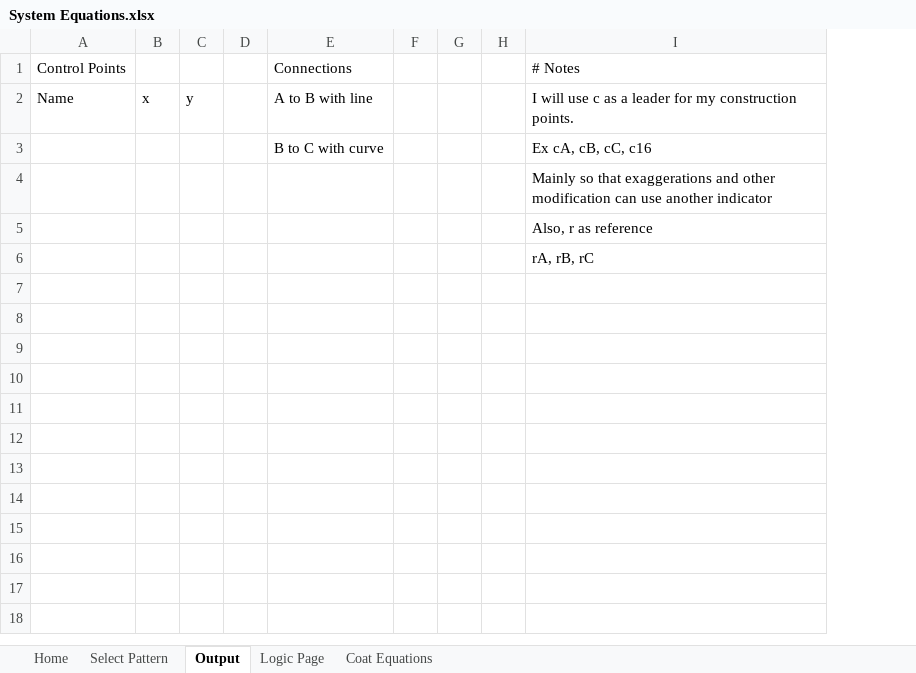
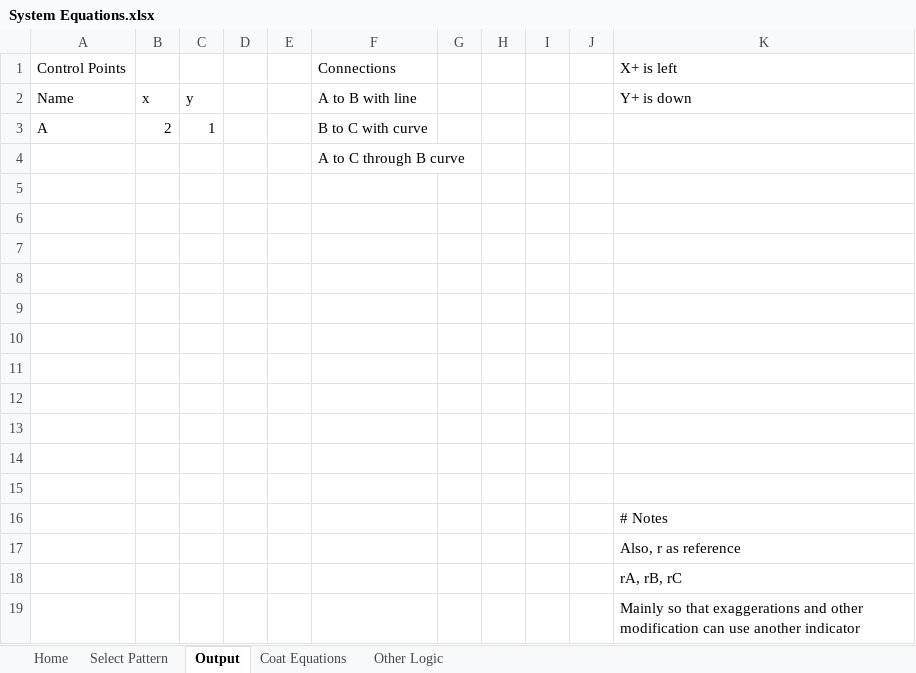
Before and after one commit to Tesseractcubed/InterpolationDraping, an Excel workbook: Supreme System Blue Book/System Equations.xlsx, sheet Output, drawn as a sheet; values as stored, in another font and other column widths than the file's, no borders; removed rows and columns are numbered as before the commit, all else as after; the diff names each change by its address in the sheet, - before the commit and + after, or states it on an @@ line.

Commit message:
Update System Equations.xlsx

```diff
--- a/Supreme System Blue Book/System Equations.xlsx (sheet Output)
+++ b/Supreme System Blue Book/System Equations.xlsx (sheet Output)
-sheet tab: Logic Page
+sheet tab: Other Logic
@@ sheet tab order changed: Home | Select Pattern | Output | Coat Equations | Other Logic @@
+column E, empty
-column F, empty
+column I, empty
+column J, empty
-K1: # Notes
+K1: X+ is left
-K2: I will use c as a leader for my construction points.
+K2: Y+ is down
+row 3: A | 2 | 1 |  |  | B to C with curve
+row 4:  |  |  |  |  | A to C through B curve
-row 5:  |  |  |  | B to C with curve |  |  |  | Ex cA, cB, cC, c16
+row 5: (empty)
+row 6: (empty)
+row 7: (empty)
+row 8: (empty)
+row 9: (empty)
+row 10: (empty)
+row 11: (empty)
+row 12: (empty)
+row 13: (empty)
+row 14: (empty)
+row 15: (empty)
-K16: Mainly so that exaggerations and other modification can use another indicator
+K16: # Notes
+row 19:  |  |  |  |  |  |  |  |  |  | Mainly so that exaggerations and other modification can use another indicator
```
Also changed, not shown: sheet Coat Equations, sheet Home, sheet Select Pattern.
